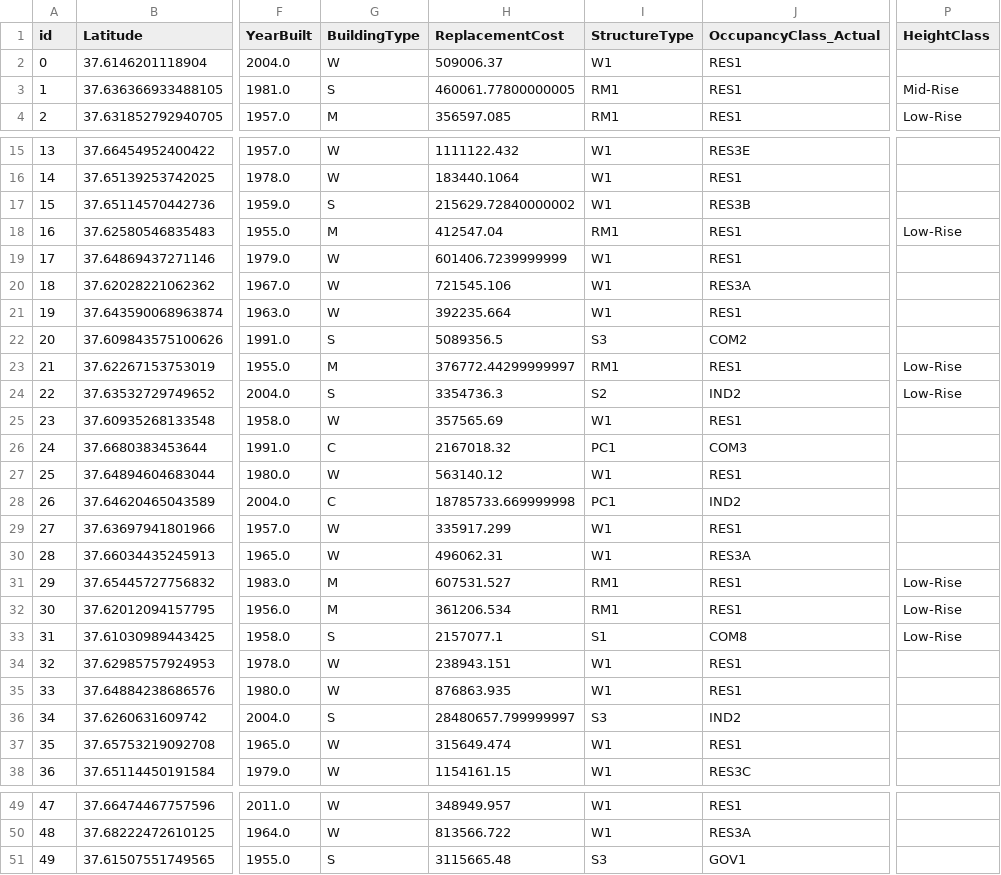
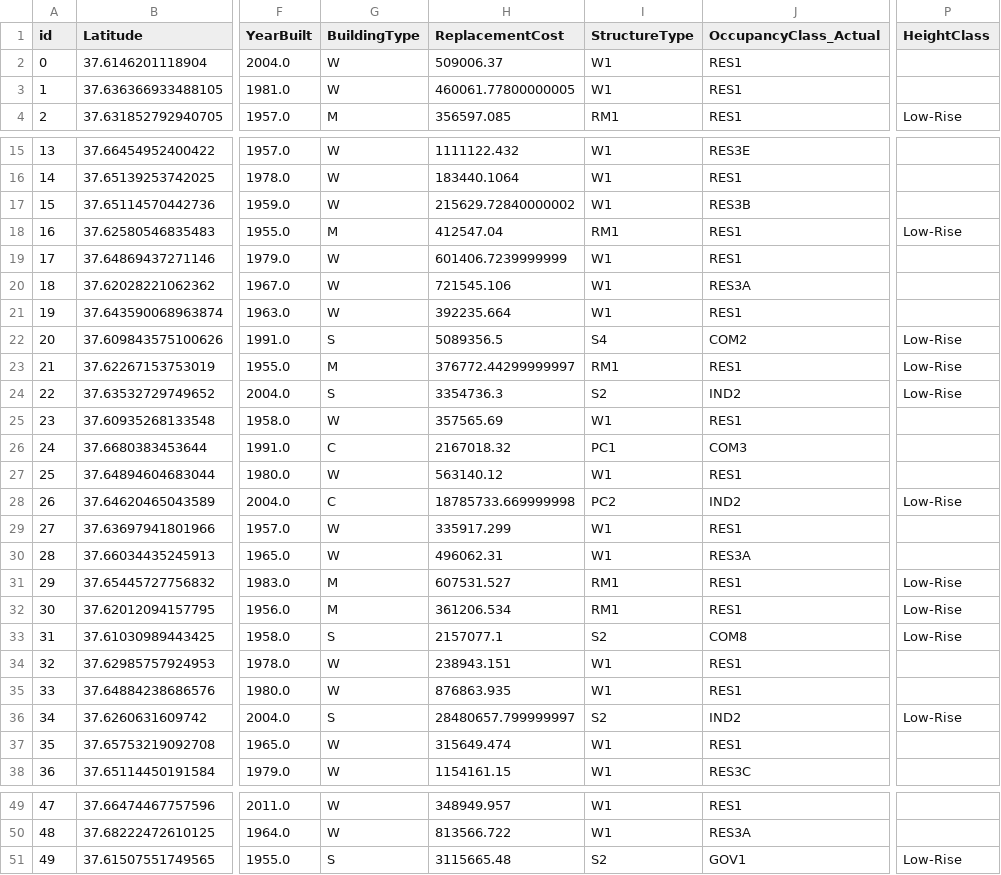
Before and after one commit to mlochhead/Building_Inventory_Generation, a CSV file: inventory_generation_hayward/R2D_Analysis/Inventories/NSI_SpatialJoin/R2D_Inventory_SAMPLED.csv, drawn as a sheet; only a part is shown, gaps mark what is left out; the diff names each change by its address in the sheet, - before the commit and + after, or states it on an @@ line.

```diff
--- a/inventory_generation_hayward/R2D_Analysis/Inventories/NSI_SpatialJoin/R2D_Inventory_SAMPLED.csv
+++ b/inventory_generation_hayward/R2D_Analysis/Inventories/NSI_SpatialJoin/R2D_Inventory_SAMPLED.csv
-G3 (BuildingType): S
+G3 (BuildingType): W
-I3 (StructureType): RM1
+I3 (StructureType): W1
-P3 (HeightClass): Mid-Rise
+P3 (HeightClass): (empty)
-G17 (BuildingType): S
+G17 (BuildingType): W
-I22 (StructureType): S3
+I22 (StructureType): S4
-P22 (HeightClass): (empty)
+P22 (HeightClass): Low-Rise
-I28 (StructureType): PC1
+I28 (StructureType): PC2
-P28 (HeightClass): (empty)
+P28 (HeightClass): Low-Rise
-I33 (StructureType): S1
+I33 (StructureType): S2
-I36 (StructureType): S3
+I36 (StructureType): S2
-P36 (HeightClass): (empty)
+P36 (HeightClass): Low-Rise
-I51 (StructureType): S3
+I51 (StructureType): S2
-P51 (HeightClass): (empty)
+P51 (HeightClass): Low-Rise
```
Also changed, not shown: inventory_generation_hayward/R2D_Analysis/Inventories/Best_Estimate/R2D_Inventory_SAMPLED.csv, inventory_generation_hayward/R2D_Analysis/Inventories/NSI_Point/R2D_Inventory_SAMPLED.csv, 43 other files.
